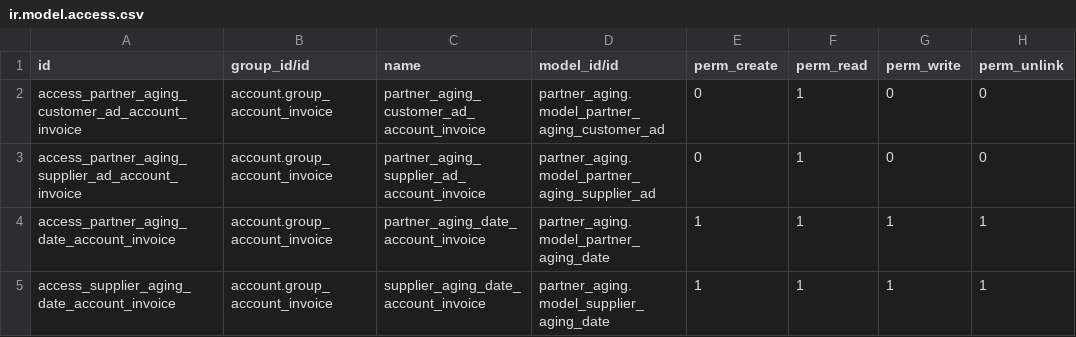
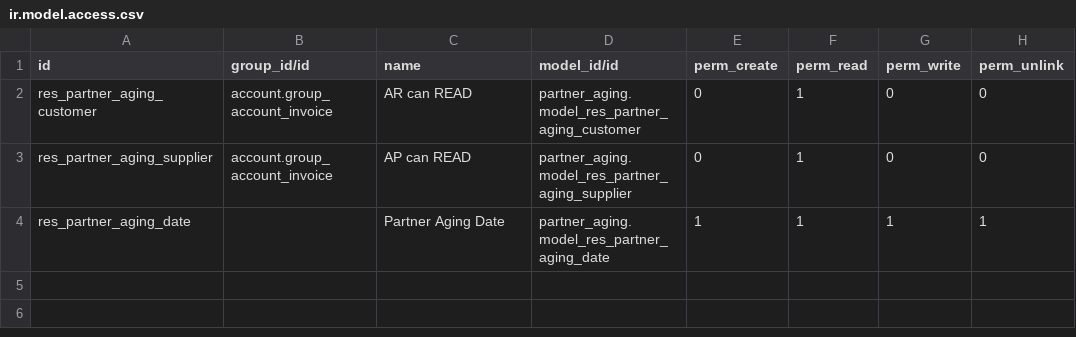
Before and after one commit to OCA/account-payment, a CSV file: partner_aging/security/ir.model.access.csv, drawn as a sheet.

Commit message:
[FIX] add fixed for the partner_aging

```diff
--- a/partner_aging/security/ir.model.access.csv
+++ b/partner_aging/security/ir.model.access.csv
@@ -1,5 +1,4 @@
 id,group_id/id,name,model_id/id,perm_create,perm_read,perm_write,perm_unlink
-access_partner_aging_customer_ad_account_invoice,account.group_account_invoice,partner_aging_customer_ad_account_invoice,partner_aging.model_partner_aging_customer_ad,0,1,0,0
-access_partner_aging_supplier_ad_account_invoice,account.group_account_invoice,partner_aging_supplier_ad_account_invoice,partner_aging.model_partner_aging_supplier_ad,0,1,0,0
-access_partner_aging_date_account_invoice,account.group_account_invoice,partner_aging_date_account_invoice,partner_aging.model_partner_aging_date,1,1,1,1
-access_supplier_aging_date_account_invoice,account.group_account_invoice,supplier_aging_date_account_invoice,partner_aging.model_supplier_aging_date,1,1,1,1
+res_partner_aging_customer,account.group_account_invoice,AR can READ,partner_aging.model_res_partner_aging_customer,0,1,0,0
+res_partner_aging_supplier,account.group_account_invoice,AP can READ,partner_aging.model_res_partner_aging_supplier,0,1,0,0
+res_partner_aging_date,,Partner Aging Date,partner_aging.model_res_partner_aging_date,1,1,1,1
```
Also changed, not shown: 31 other files.
